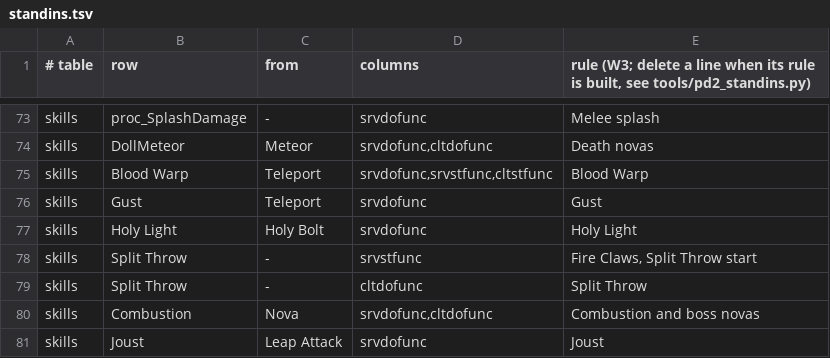
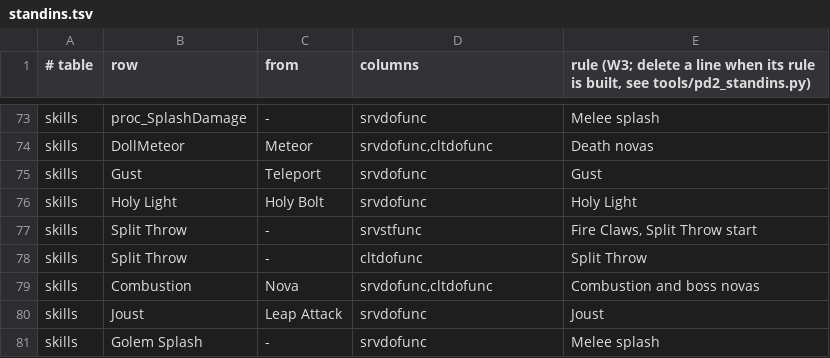
Before and after one commit to synpoox/pd2-resurrected, a TSV file: merge/standins.tsv, drawn as a sheet; only a part is shown, gaps mark what is left out; the shorter side is filled out with more unchanged rows; the diff names each change by its address in the sheet, - before the commit and + after, or states it on an @@ line.

```diff
--- a/merge/standins.tsv
+++ b/merge/standins.tsv
-row 75: skills | Blood Warp | Teleport | srvdofunc,srvstfunc,cltstfunc | Blood Warp
```
Also changed, not shown: 10 other files.
